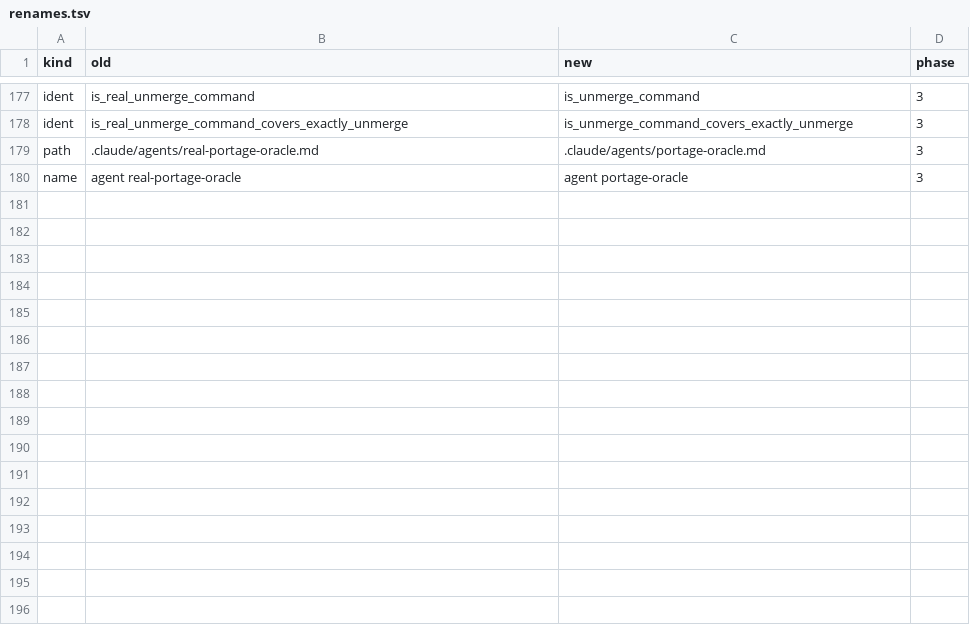
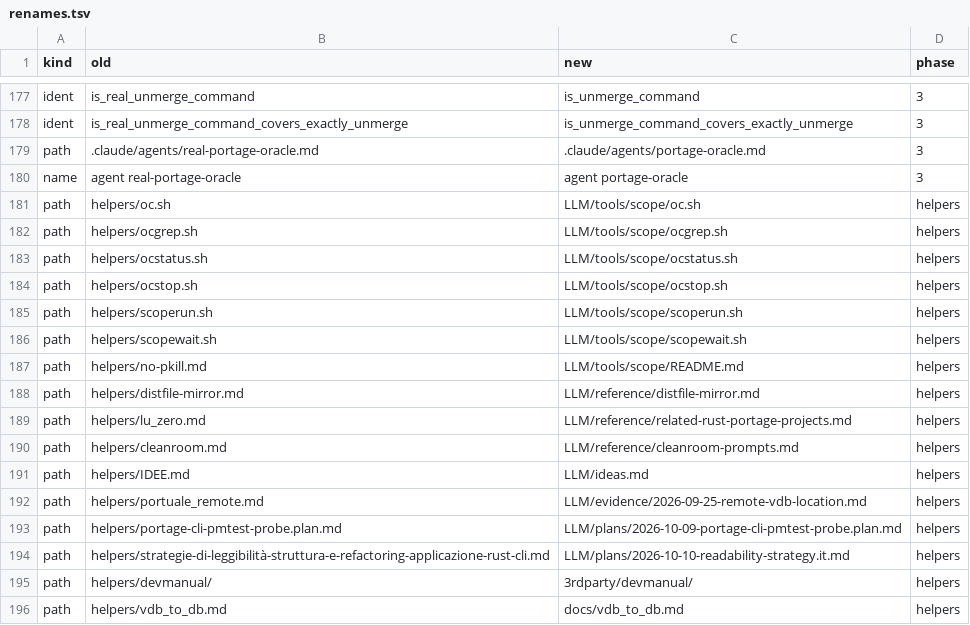
Before and after one commit to vivo75/portuale, a TSV file: LLM/renames.tsv, drawn as a sheet; only a part is shown, gaps mark what is left out.

```diff
--- a/LLM/renames.tsv
+++ b/LLM/renames.tsv
@@ -180 +180,17 @@ path	.claude/agents/real-portage-oracle.md	.claude/agents/portage-oracle.md	3
 name	agent real-portage-oracle	agent portage-oracle	3
+path	helpers/oc.sh	LLM/tools/scope/oc.sh	helpers
+path	helpers/ocgrep.sh	LLM/tools/scope/ocgrep.sh	helpers
+path	helpers/ocstatus.sh	LLM/tools/scope/ocstatus.sh	helpers
+path	helpers/ocstop.sh	LLM/tools/scope/ocstop.sh	helpers
+path	helpers/scoperun.sh	LLM/tools/scope/scoperun.sh	helpers
+path	helpers/scopewait.sh	LLM/tools/scope/scopewait.sh	helpers
+path	helpers/no-pkill.md	LLM/tools/scope/README.md	helpers
+path	helpers/distfile-mirror.md	LLM/reference/distfile-mirror.md	helpers
+path	helpers/lu_zero.md	LLM/reference/related-rust-portage-projects.md	helpers
+path	helpers/cleanroom.md	LLM/reference/cleanroom-prompts.md	helpers
+path	helpers/IDEE.md	LLM/ideas.md	helpers
+path	helpers/portuale_remote.md	LLM/evidence/2026-09-25-remote-vdb-location.md	helpers
+path	helpers/portage-cli-pmtest-probe.plan.md	LLM/plans/2026-10-09-portage-cli-pmtest-probe.plan.md	helpers
+path	helpers/strategie-di-leggibilità-struttura-e-refactoring-applicazione-rust-cli.md	LLM/plans/2026-10-10-readability-strategy.it.md	helpers
+path	helpers/devmanual/	3rdparty/devmanual/	helpers
+path	helpers/vdb_to_db.md	docs/vdb_to_db.md	helpers
```
Also changed, not shown: 20 other files.
